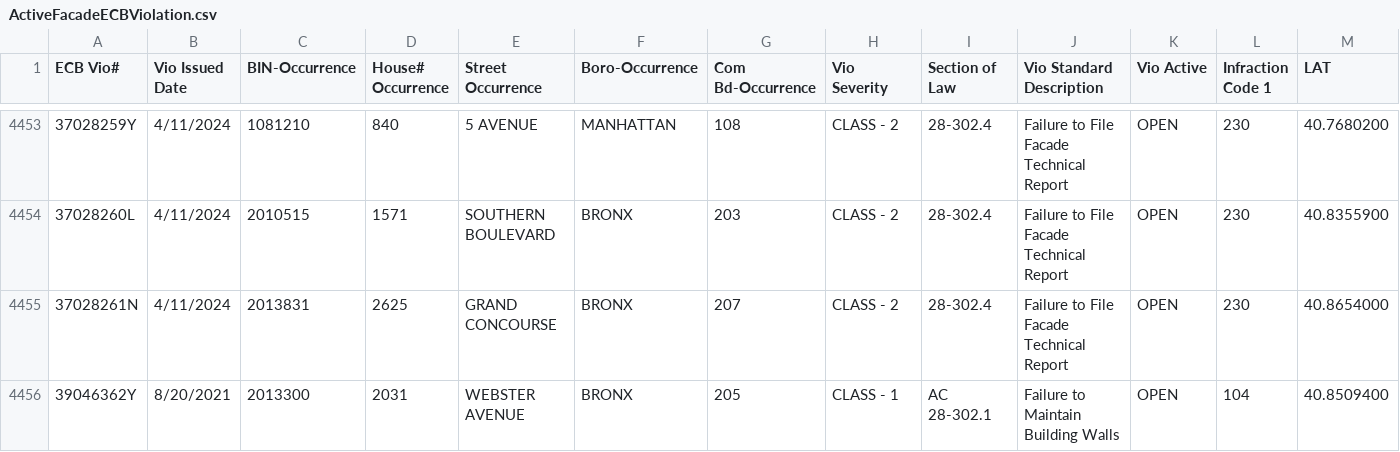
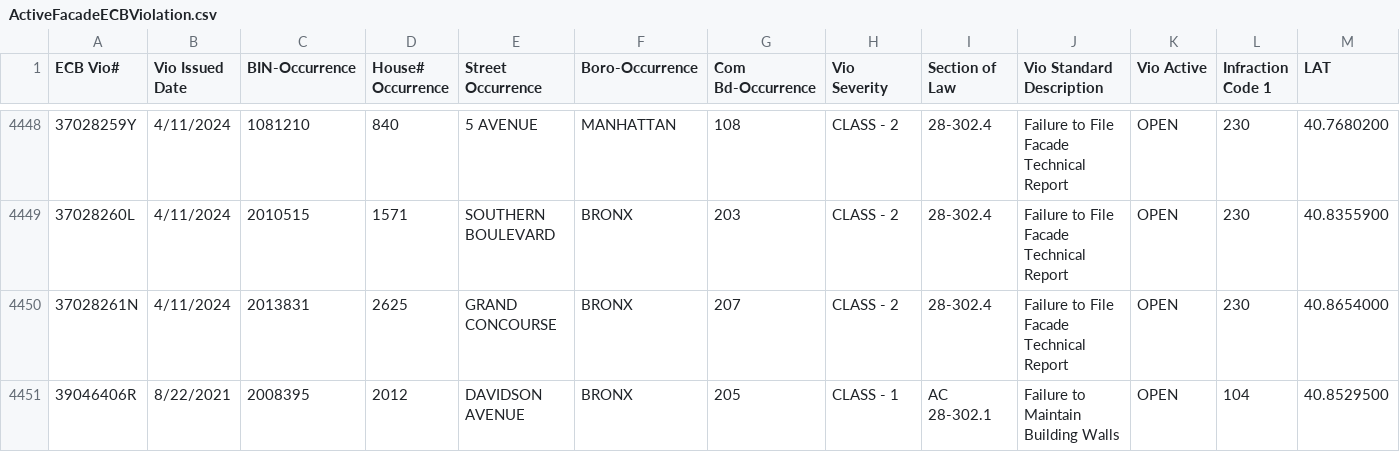
Before and after one commit to NYCDOB/FacadeSafetyReport, a CSV file: data/ActiveFacadeECBViolation.csv, drawn as a sheet; only a part is shown, gaps mark what is left out; the shorter side is filled out with more unchanged rows; rows hold the shown columns only; the diff covers the shown part only; the diff names each change by its address in the sheet, - before the commit and + after, or states it on an @@ line.

Commit message:
update from script Wed 08/21/2024  8:11:26.51, 5007 rows

```diff
--- a/data/ActiveFacadeECBViolation.csv
+++ b/data/ActiveFacadeECBViolation.csv
-row 4456: 39046362Y | 8/20/2021 | 2013300 | 2031 | WEBSTER AVENUE | BRONX | 205 | CLASS - 1 | AC 28-302.1 | Failure to Maintain Building Walls | OPEN | 104 | 40.8509400
```
Also changed, not shown: 7 removed rows elsewhere in this file.
